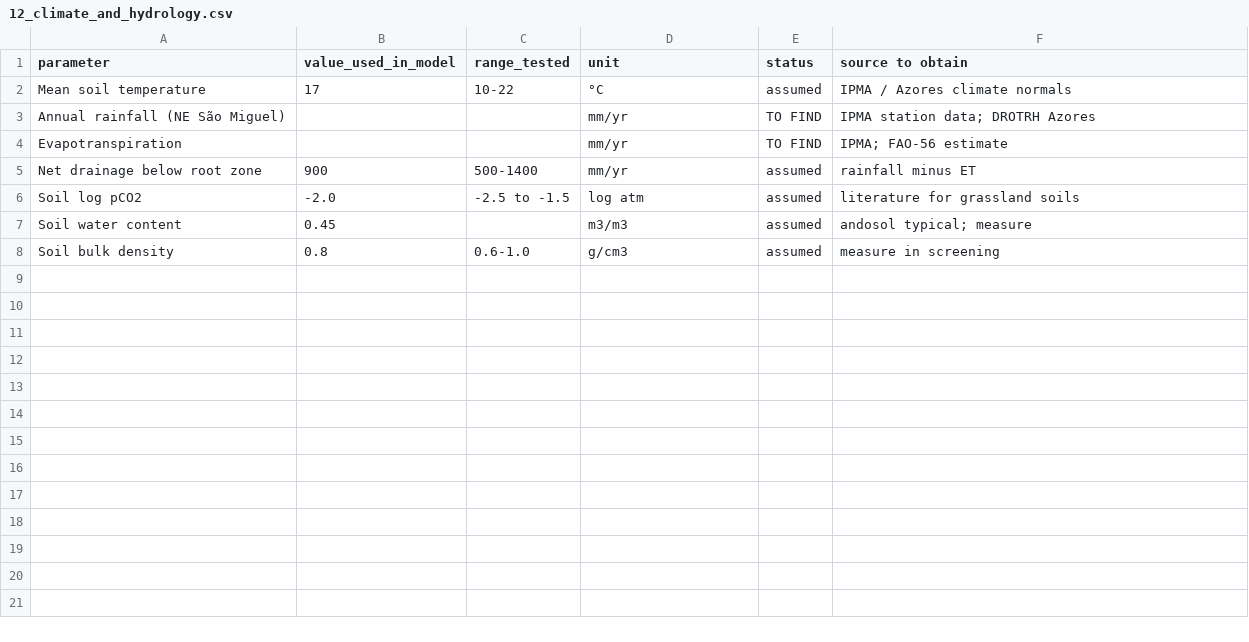
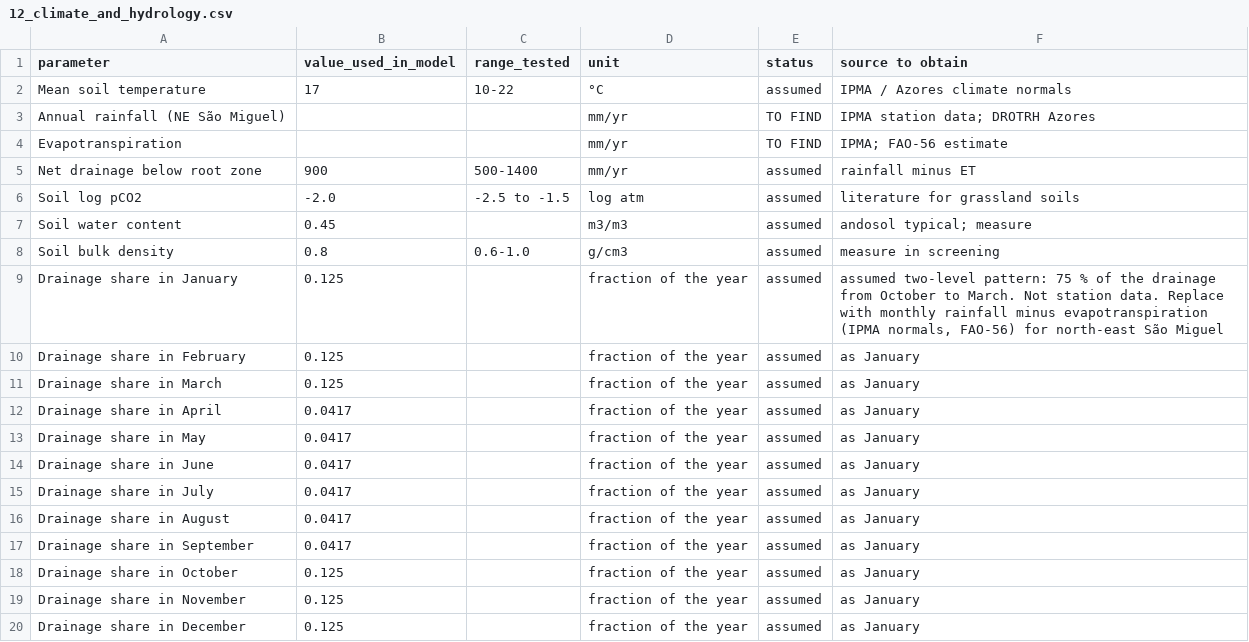
Before and after one commit to Ash-Impactco/model---phreeqc, a CSV file: data/lab/12_climate_and_hydrology.csv, drawn as a sheet.

```diff
--- a/data/lab/12_climate_and_hydrology.csv
+++ b/data/lab/12_climate_and_hydrology.csv
@@ -8 +8,13 @@ Soil water content,0.45,,m3/m3,assumed,andosol typical; measure
 Soil bulk density,0.8,0.6-1.0,g/cm3,assumed,measure in screening
+Drainage share in January,0.125,,fraction of the year,assumed,"assumed two-level pattern: 75 % of the drainage from October to March. Not station data. Replace with monthly rainfall minus evapotranspiration (IPMA normals, FAO-56) for north-east São Miguel"
+Drainage share in February,0.125,,fraction of the year,assumed,as January
+Drainage share in March,0.125,,fraction of the year,assumed,as January
+Drainage share in April,0.0417,,fraction of the year,assumed,as January
+Drainage share in May,0.0417,,fraction of the year,assumed,as January
+Drainage share in June,0.0417,,fraction of the year,assumed,as January
+Drainage share in July,0.0417,,fraction of the year,assumed,as January
+Drainage share in August,0.0417,,fraction of the year,assumed,as January
+Drainage share in September,0.0417,,fraction of the year,assumed,as January
+Drainage share in October,0.125,,fraction of the year,assumed,as January
+Drainage share in November,0.125,,fraction of the year,assumed,as January
+Drainage share in December,0.125,,fraction of the year,assumed,as January
```
Also changed, not shown: data/lab/14_model_settings.csv, data/lab/15_model_results_10yr.csv, 8 other files.
